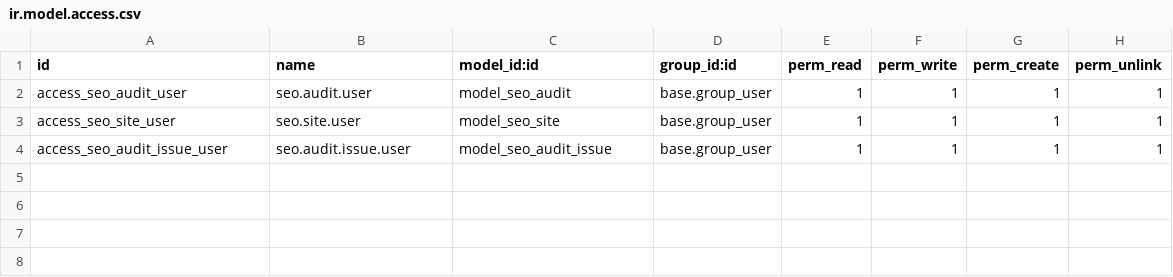
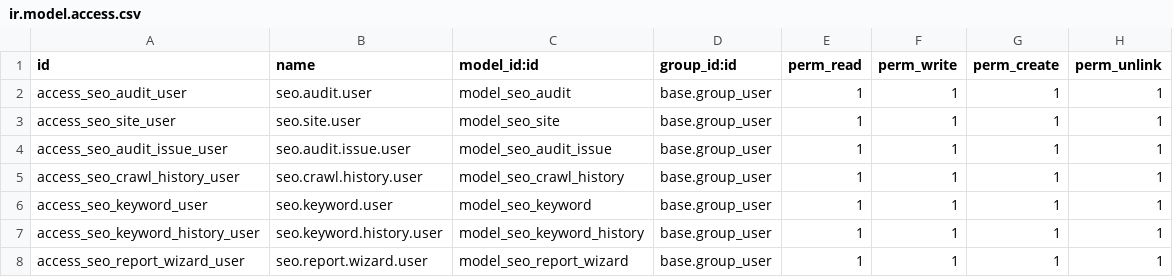
Before and after one commit to lplg-europe/seo-odoo, a CSV file: addons/seo_suite/security/ir.model.access.csv, drawn as a sheet; the diff names each change by its address in the sheet, - before the commit and + after, or states it on an @@ line.

Commit message:
feat: Enhance SEO Suite with crawl history, keyword tracking, and DataForSEO integration
- Added a new model for SEO crawl history to track site performance over time.
- Implemented keyword tracking with historical data and integration with DataForSEO for search volumes and SERP analysis.
- Introduced a wizard for quick SEO audits, allowing users to input a URL and generate a report.
- Updated views to display crawl history, keyword data, and added action buttons for SERP analysis.
- Enhanced configuration settings to include DataForSEO credentials.
- Implemented scheduled crawls for automated site monitoring.
- Added access rights for new models and features to ensure proper user permissions.

```diff
--- a/addons/seo_suite/security/ir.model.access.csv
+++ b/addons/seo_suite/security/ir.model.access.csv
+row 5: access_seo_crawl_history_user | seo.crawl.history.user | model_seo_crawl_history | base.group_user | 1 | 1 | 1 | 1
+row 6: access_seo_keyword_user | seo.keyword.user | model_seo_keyword | base.group_user | 1 | 1 | 1 | 1
+row 7: access_seo_keyword_history_user | seo.keyword.history.user | model_seo_keyword_history | base.group_user | 1 | 1 | 1 | 1
+row 8: access_seo_report_wizard_user | seo.report.wizard.user | model_seo_report_wizard | base.group_user | 1 | 1 | 1 | 1
```
Also changed, not shown: 22 other files.
